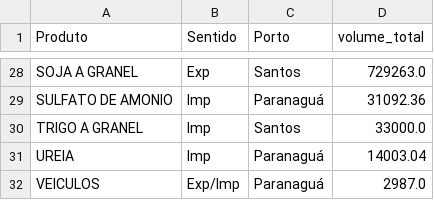
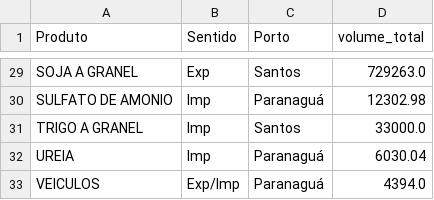
Before and after one commit to thiagokf/Desafio-Veeries, a CSV file: camada_ouro/volume_diario_agregado.csv, drawn as a sheet; only a part is shown, gaps mark what is left out; addresses are those after the commit; the diff covers the shown part only; the diff names each change by its address in the sheet, - before the commit and + after, or states it on an @@ line.

```diff
--- a/camada_ouro/volume_diario_agregado.csv
+++ b/camada_ouro/volume_diario_agregado.csv
-D30 (volume_total): 31092.36
+D30 (volume_total): 12302.98
-D32 (volume_total): 14003.04
+D32 (volume_total): 6030.04
-D33 (volume_total): 2987.0
+D33 (volume_total): 4394.0
```
Also changed, not shown: 3 added rows, 2 removed rows and 15 edited cells elsewhere in this file, camada_bronze/lineup_paranagua_filtrado.csv, camada_bronze/lineup_santos_filtrado.csv, 5 other files.
